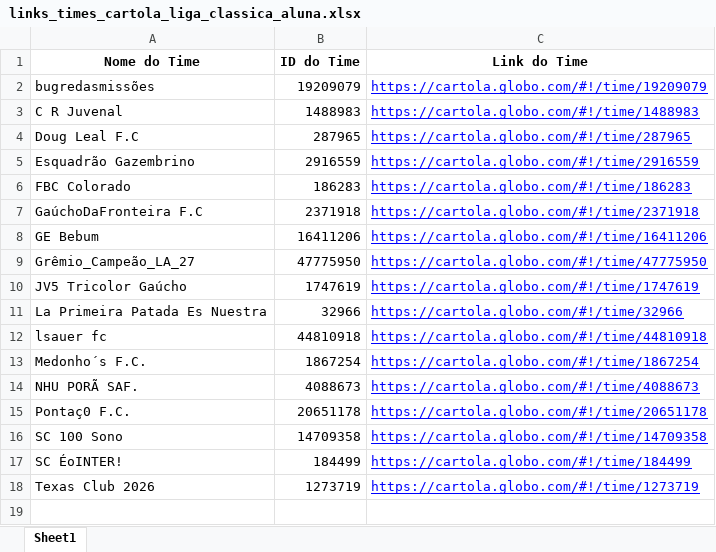
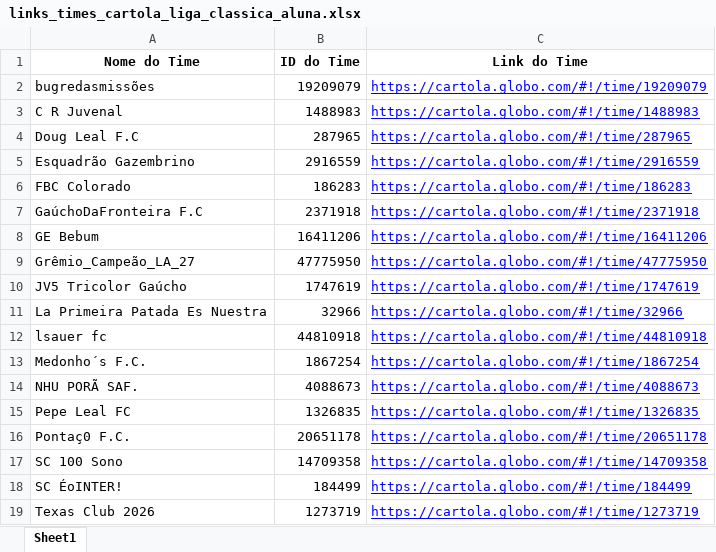
Before and after one commit to FernandoBC23/cartola_2026, an Excel workbook: liga_classica/datasets_liga_classica/links_times_cartola_liga_classica_aluna.xlsx, sheet Sheet1, drawn as a sheet; values as stored, in another font and other column widths than the file's, no borders; the diff names each change by its address in the sheet, - before the commit and + after, or states it on an @@ line.

```diff
--- a/liga_classica/datasets_liga_classica/links_times_cartola_liga_classica_aluna.xlsx (sheet Sheet1)
+++ b/liga_classica/datasets_liga_classica/links_times_cartola_liga_classica_aluna.xlsx (sheet Sheet1)
+row 15: Pepe Leal FC | 1326835 | https://cartola.globo.com/#!/time/1326835
```
Also changed, not shown: liga_classica/datasets_liga_classica/Pontuacoes_Liga_Classica_Aluna_Completa.xlsx, liga_eliminacao/datasets_liga_eliminacao/Pontuacoes_Por_Rodada_Liga_Eliminacao_20.xlsx, 38 other files.
